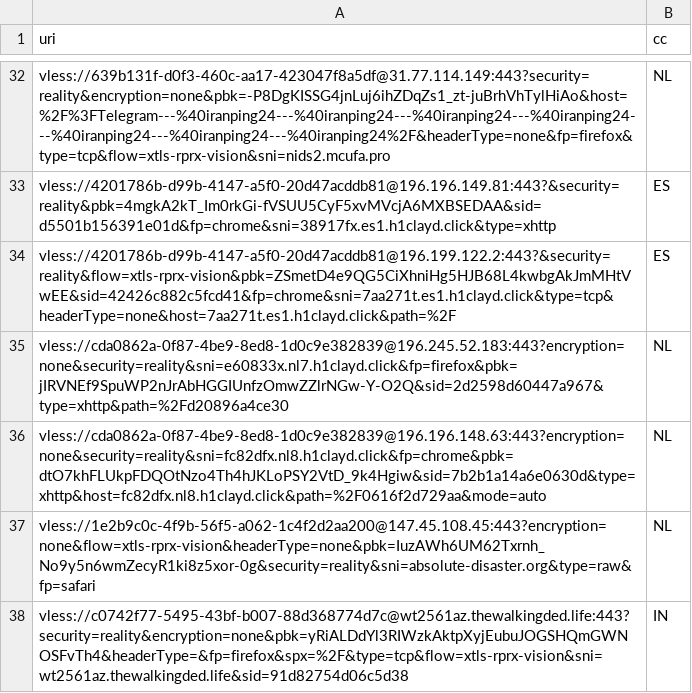
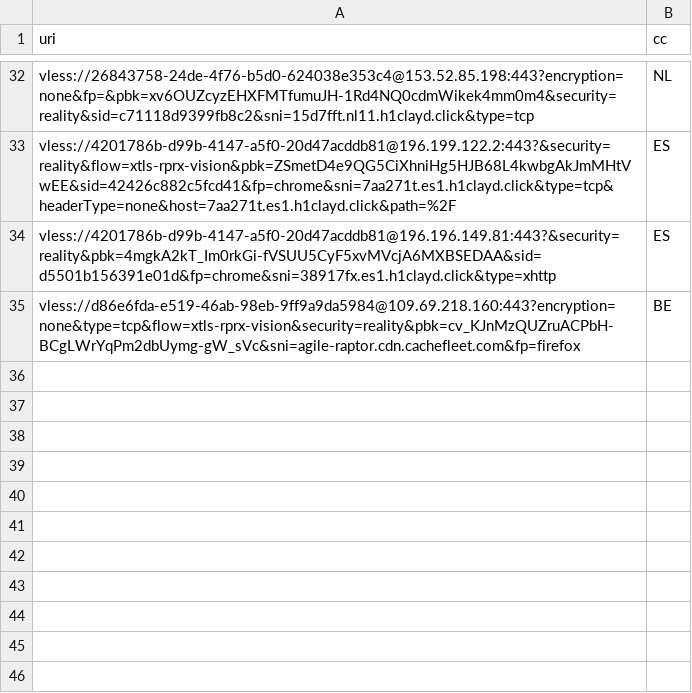
Before and after one commit to grisha-seleznev/free-vless-keys-russia, a CSV file: stage/checked.csv, drawn as a sheet; only a part is shown, gaps mark what is left out; removed rows and columns are numbered as before the commit, all else as after; the diff covers the shown part only; the diff names each change by its address in the sheet, - before the commit and + after, or states it on an @@ line.

```diff
--- a/stage/checked.csv
+++ b/stage/checked.csv
-A32 (uri): vless://639b131f-d0f3-460c-aa17-423047f8a5df@31.77.114.149:443?security=reality&encryption=none&pbk=-P8DgKISSG4jnLuj6ihZDqZs1_zt-juBrhVhTylHiAo&host=%2F%3FTelegram---%40iranping24---%40iranping24---%40iranping24---%40iranping24---%40iranping24---%40iranping24---%40iranping24%2F&headerType=none&fp=firefox&type=tcp&flow=xtls-rprx-vision&sni=nids2.mcufa.pro
+A32 (uri): vless://26843758-24de-4f76-b5d0-624038e353c4@153.52.85.198:443?encryption=none&fp=&pbk=xv6OUZcyzEHXFMTfumuJH-1Rd4NQ0cdmWikek4mm0m4&security=reality&sid=c71118d9399fb8c2&sni=15d7fft.nl11.h1clayd.click&type=tcp
@@ row 34 moved to row 33: vless://4201786b-d99b-4147-a5f0-20d47acd… @@
-row 35: vless://cda0862a-0f87-4be9-8ed8-1d0c9e382839@196.245.52.183:443?encryption=none&security=reality&sni=e60833x.nl7.h1clayd.click&fp=firefox&pbk=jIRVNEf9SpuWP2nJrAbHGGIUnfzOmwZZlrNGw-Y-O2Q&sid=2d2598d60447a967&type=xhttp&path=%2Fd20896a4ce30 | NL
@@ row 36 moved to row 25: vless://cda0862a-0f87-4be9-8ed8-1d0c9e38… @@
-row 37: vless://1e2b9c0c-4f9b-56f5-a062-1c4f2d2aa200@147.45.108.45:443?encryption=none&flow=xtls-rprx-vision&headerType=none&pbk=IuzAWh6UM62Txrnh_No9y5n6wmZecyR1ki8z5xor-0g&security=reality&sni=absolute-disaster.org&type=raw&fp=safari | NL
-row 38: vless://c0742f77-5495-43bf-b007-88d368774d7c@wt2561az.thewalkingded.life:443?security=reality&encryption=none&pbk=yRiALDdYl3RIWzkAktpXyjEubuJOGSHQmGWNOSFvTh4&headerType=&fp=firefox&spx=%2F&type=tcp&flow=xtls-rprx-vision&sni=wt2561az.thewalkingded.life&sid=91d82754d06c5d38 | IN
+row 35: vless://d86e6fda-e519-46ab-98eb-9ff9a9da5984@109.69.218.160:443?encryption=none&type=tcp&flow=xtls-rprx-vision&security=reality&pbk=cv_KJnMzQUZruACPbH-BCgLWrYqPm2dbUymg-gW_sVc&sni=agile-raptor.cdn.cachefleet.com&fp=firefox | BE
```
Also changed, not shown: 1 added row, 2 removed rows, 13 moved rows and 1 edited cell elsewhere in this file, 55 other files.
